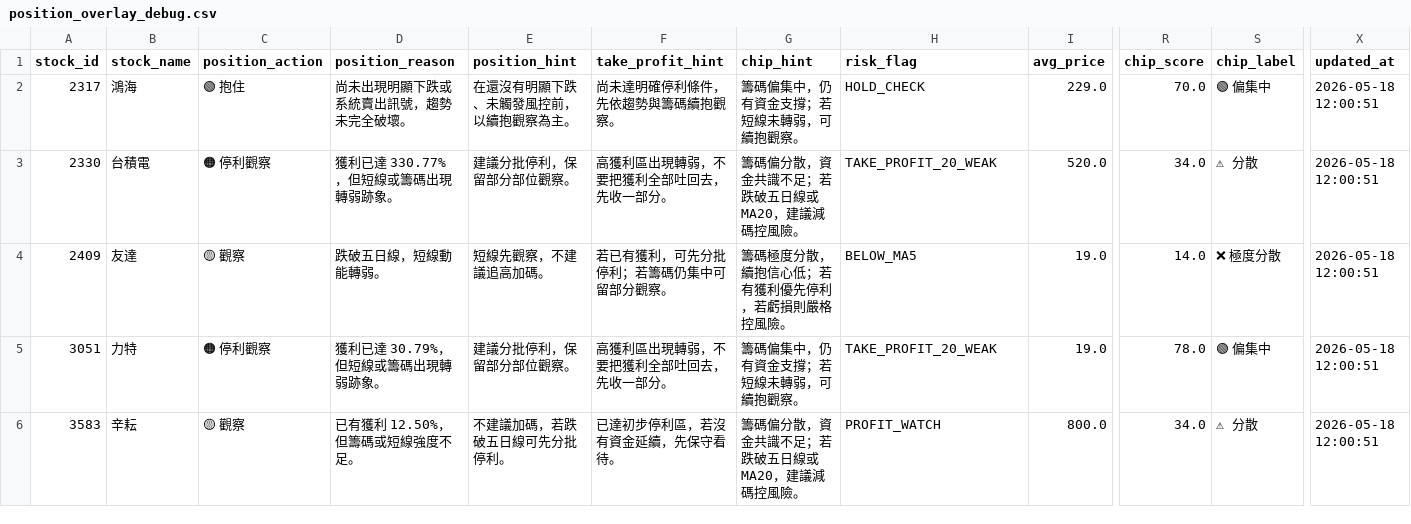
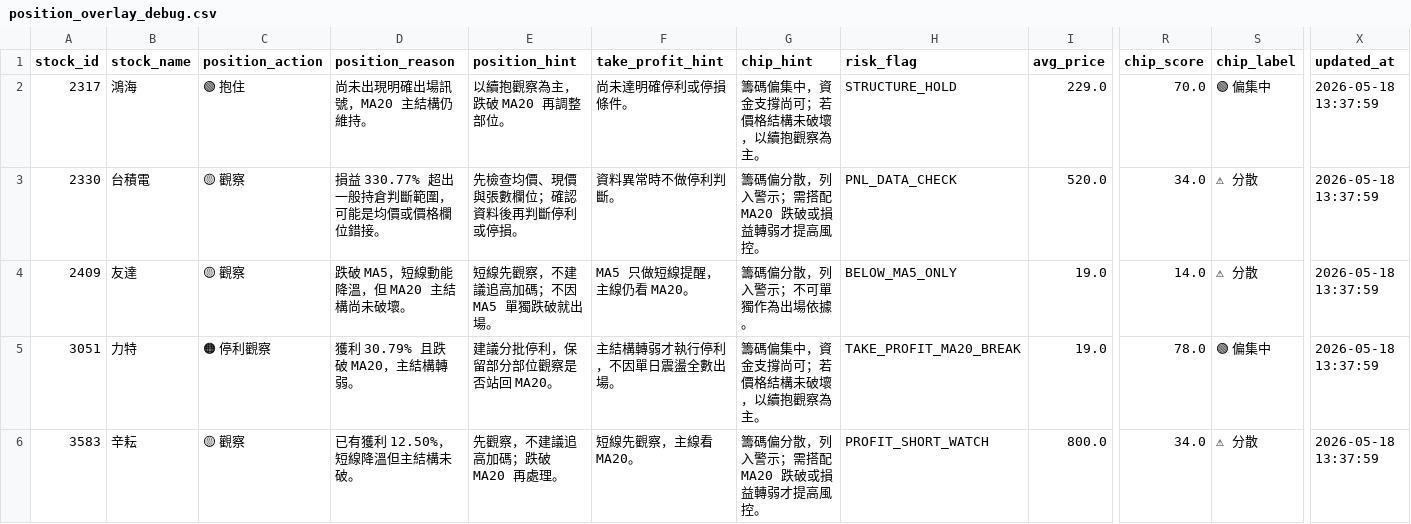
Before and after one commit to bichcs5566-alt/V204-app, a CSV file: mobile_dashboard_v1/data/position_overlay_debug.csv, drawn as a sheet; only a part is shown, gaps mark what is left out; the diff names each change by its address in the sheet, - before the commit and + after, or states it on an @@ line.

```diff
--- a/mobile_dashboard_v1/data/position_overlay_debug.csv
+++ b/mobile_dashboard_v1/data/position_overlay_debug.csv
-D2 (position_reason): 尚未出現明顯下跌或系統賣出訊號，趨勢未完全破壞。
+D2 (position_reason): 尚未出現明確出場訊號，MA20 主結構仍維持。
-E2 (position_hint): 在還沒有明顯下跌、未觸發風控前，以續抱觀察為主。
+E2 (position_hint): 以續抱觀察為主，跌破 MA20 再調整部位。
-F2 (take_profit_hint): 尚未達明確停利條件，先依趨勢與籌碼續抱觀察。
+F2 (take_profit_hint): 尚未達明確停利或停損條件。
-G2 (chip_hint): 籌碼偏集中，仍有資金支撐；若短線未轉弱，可續抱觀察。
+G2 (chip_hint): 籌碼偏集中，資金支撐尚可；若價格結構未破壞，以續抱觀察為主。
-H2 (risk_flag): HOLD_CHECK
+H2 (risk_flag): STRUCTURE_HOLD
-X2:X6 (updated_at): 2026-05-18 12:00:51
+X2:X6 (updated_at): 2026-05-18 13:37:59
-C3 (position_action): 🟠 停利觀察
+C3 (position_action): 🟡 觀察
-D3 (position_reason): 獲利已達 330.77%，但短線或籌碼出現轉弱跡象。
+D3 (position_reason): 損益 330.77% 超出一般持倉判斷範圍，可能是均價或價格欄位錯接。
-E3 (position_hint): 建議分批停利，保留部分部位觀察。
+E3 (position_hint): 先檢查均價、現價與張數欄位；確認資料後再判斷停利或停損。
-F3 (take_profit_hint): 高獲利區出現轉弱，不要把獲利全部吐回去，先收一部分。
+F3 (take_profit_hint): 資料異常時不做停利判斷。
-G3 (chip_hint): 籌碼偏分散，資金共識不足；若跌破五日線或 MA20，建議減碼控風險。
+G3 (chip_hint): 籌碼偏分散，列入警示；需搭配 MA20 跌破或損益轉弱才提高風控。
-H3 (risk_flag): TAKE_PROFIT_20_WEAK
+H3 (risk_flag): PNL_DATA_CHECK
-D4 (position_reason): 跌破五日線，短線動能轉弱。
+D4 (position_reason): 跌破 MA5，短線動能降溫，但 MA20 主結構尚未破壞。
-E4 (position_hint): 短線先觀察，不建議追高加碼。
+E4 (position_hint): 短線先觀察，不建議追高加碼；不因 MA5 單獨跌破就出場。
-F4 (take_profit_hint): 若已有獲利，可先分批停利；若籌碼仍集中可留部分觀察。
+F4 (take_profit_hint): MA5 只做短線提醒，主線仍看 MA20。
-G4 (chip_hint): 籌碼極度分散，續抱信心低；若有獲利優先停利，若虧損則嚴格控風險。
+G4 (chip_hint): 籌碼偏分散，列入警示；不可單獨作為出場依據。
-H4 (risk_flag): BELOW_MA5
+H4 (risk_flag): BELOW_MA5_ONLY
-S4 (chip_label): ❌ 極度分散
+S4 (chip_label): ⚠ 分散
-D5 (position_reason): 獲利已達 30.79%，但短線或籌碼出現轉弱跡象。
+D5 (position_reason): 獲利 30.79% 且跌破 MA20，主結構轉弱。
-E5 (position_hint): 建議分批停利，保留部分部位觀察。
+E5 (position_hint): 建議分批停利，保留部分部位觀察是否站回 MA20。
-F5 (take_profit_hint): 高獲利區出現轉弱，不要把獲利全部吐回去，先收一部分。
+F5 (take_profit_hint): 主結構轉弱才執行停利，不因單日震盪全數出場。
-G5 (chip_hint): 籌碼偏集中，仍有資金支撐；若短線未轉弱，可續抱觀察。
+G5 (chip_hint): 籌碼偏集中，資金支撐尚可；若價格結構未破壞，以續抱觀察為主。
-H5 (risk_flag): TAKE_PROFIT_20_WEAK
+H5 (risk_flag): TAKE_PROFIT_MA20_BREAK
-D6 (position_reason): 已有獲利 12.50%，但籌碼或短線強度不足。
+D6 (position_reason): 已有獲利 12.50%，短線降溫但主結構未破。
-E6 (position_hint): 不建議加碼，若跌破五日線可先分批停利。
+E6 (position_hint): 先觀察，不建議追高加碼；跌破 MA20 再處理。
-F6 (take_profit_hint): 已達初步停利區，若沒有資金延續，先保守看待。
+F6 (take_profit_hint): 短線先觀察，主線看 MA20。
-G6 (chip_hint): 籌碼偏分散，資金共識不足；若跌破五日線或 MA20，建議減碼控風險。
+G6 (chip_hint): 籌碼偏分散，列入警示；需搭配 MA20 跌破或損益轉弱才提高風控。
-H6 (risk_flag): PROFIT_WATCH
+H6 (risk_flag): PROFIT_SHORT_WATCH
```
Also changed, not shown: alpha_candidates.csv, core_candidates.csv, 56 other files.
